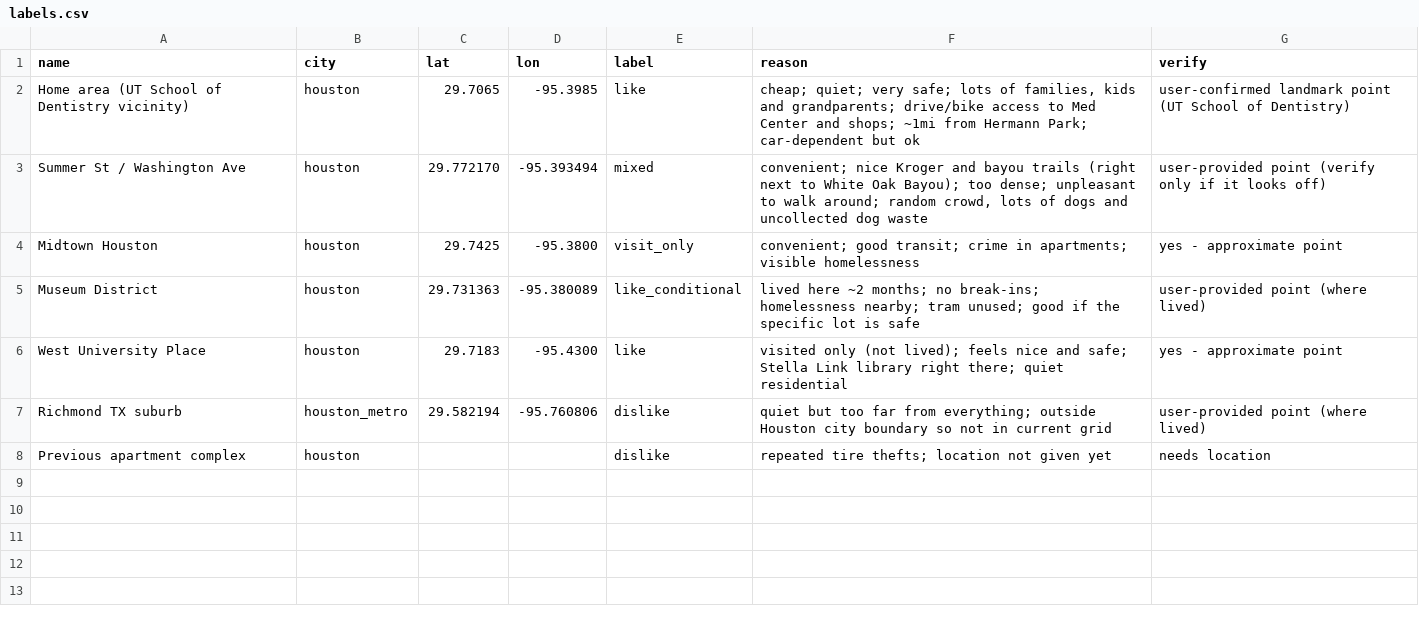
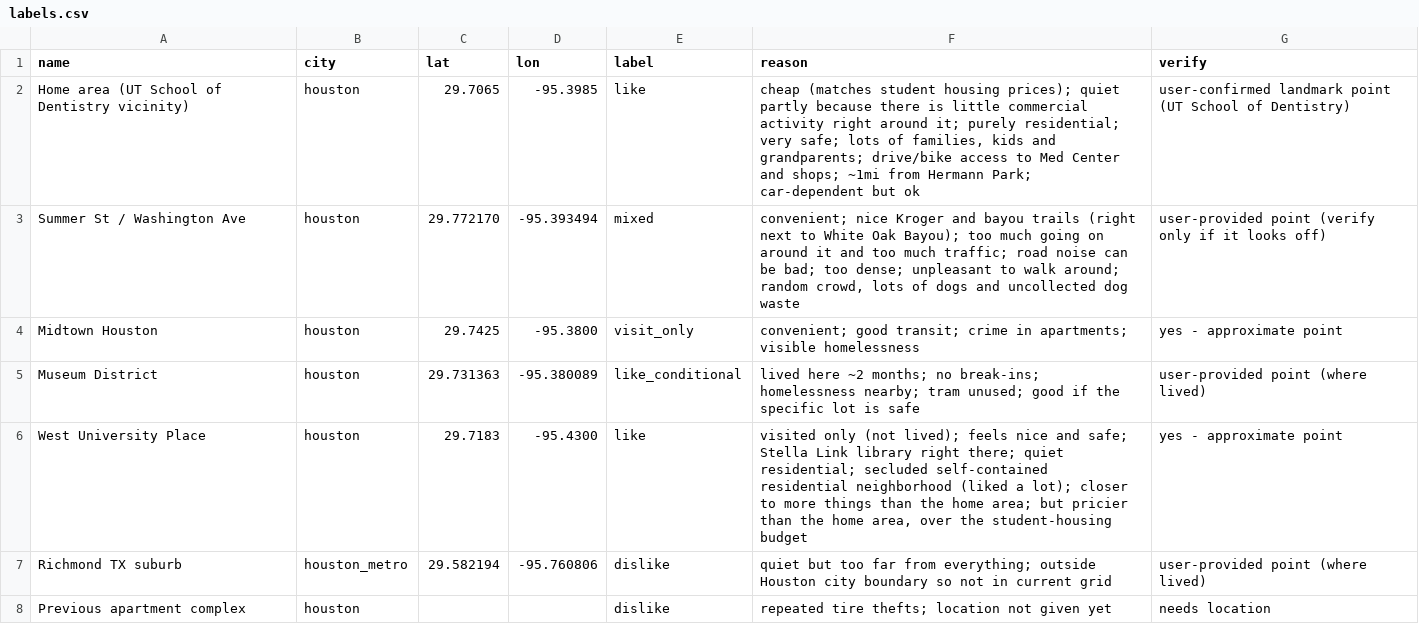
Before and after one commit to Joe-ChenZ/neighborhood-similarity-grouping, a CSV file: data/labels.csv, drawn as a sheet.

Commit message:
update labels

```diff
--- a/data/labels.csv
+++ b/data/labels.csv
@@ -1,7 +1,7 @@
 name,city,lat,lon,label,reason,verify
-Home area (UT School of Dentistry vicinity),houston,29.7065,-95.3985,like,"cheap; quiet; very safe; lots of families, kids and grandparents; drive/bike access to Med Center and shops; ~1mi from Hermann Park; car-dependent but ok",user-confirmed landmark point (UT School of Dentistry)
-Summer St / Washington Ave,houston,29.772170,-95.393494,mixed,"convenient; nice Kroger and bayou trails (right next to White Oak Bayou); too dense; unpleasant to walk around; random crowd, lots of dogs and uncollected dog waste",user-provided point (verify only if it looks off)
+Home area (UT School of Dentistry vicinity),houston,29.7065,-95.3985,like,"cheap (matches student housing prices); quiet partly because there is little commercial activity right around it; purely residential; very safe; lots of families, kids and grandparents; drive/bike access to Med Center and shops; ~1mi from Hermann Park; car-dependent but ok",user-confirmed landmark point (UT School of Dentistry)
+Summer St / Washington Ave,houston,29.772170,-95.393494,mixed,"convenient; nice Kroger and bayou trails (right next to White Oak Bayou); too much going on around it and too much traffic; road noise can be bad; too dense; unpleasant to walk around; random crowd, lots of dogs and uncollected dog waste",user-provided point (verify only if it looks off)
 Midtown Houston,houston,29.7425,-95.3800,visit_only,"convenient; good transit; crime in apartments; visible homelessness",yes - approximate point
 Museum District,houston,29.731363,-95.380089,like_conditional,"lived here ~2 months; no break-ins; homelessness nearby; tram unused; good if the specific lot is safe",user-provided point (where lived)
-West University Place,houston,29.7183,-95.4300,like,"visited only (not lived); feels nice and safe; Stella Link library right there; quiet residential",yes - approximate point
+West University Place,houston,29.7183,-95.4300,like,"visited only (not lived); feels nice and safe; Stella Link library right there; quiet residential; secluded self-contained residential neighborhood (liked a lot); closer to more things than the home area; but pricier than the home area, over the student-housing budget",yes - approximate point
 Richmond TX suburb,houston_metro,29.582194,-95.760806,dislike,"quiet but too far from everything; outside Houston city boundary so not in current grid",user-provided point (where lived)
```
